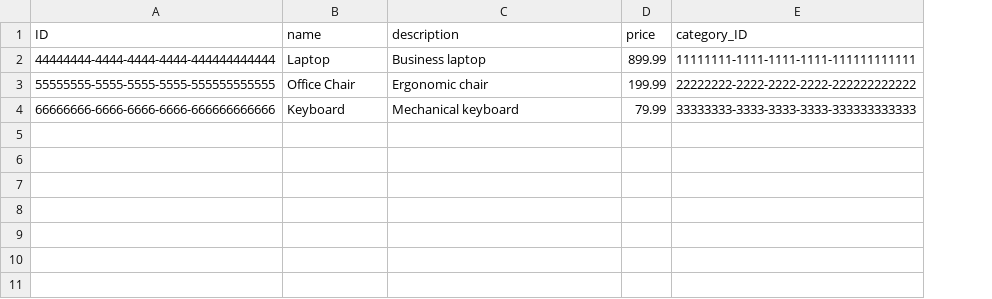
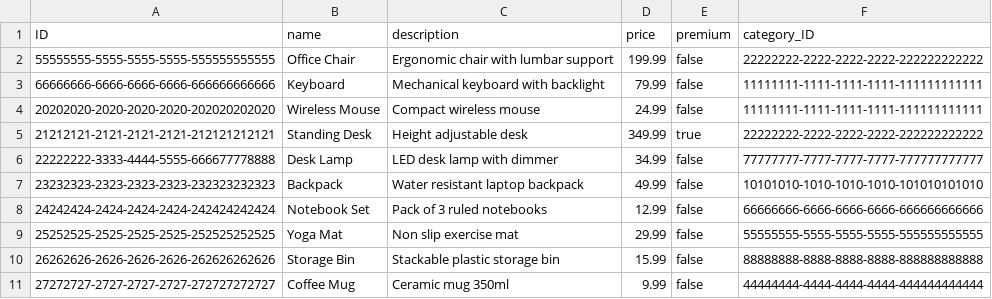
Before and after one commit to emadushaj6/product-catalog, a CSV file: db/data/product.catalog-Products.csv, drawn as a sheet; removed rows and columns are numbered as before the commit, all else as after; the diff names each change by its address in the sheet, - before the commit and + after, or states it on an @@ line.

Commit message:
Enable draft for Create/Update, add priceCategory field, fix xs-security authorities, complete Slack integration

```diff
--- a/db/data/product.catalog-Products.csv
+++ b/db/data/product.catalog-Products.csv
+column E (premium), rows 2-3: false | false
-row 2: 44444444-4444-4444-4444-444444444444 | Laptop | Business laptop | 899.99 | 11111111-1111-1111-1111-111111111111
-C2 (description): Ergonomic chair
+C2 (description): Ergonomic chair with lumbar support
-C3 (description): Mechanical keyboard
+C3 (description): Mechanical keyboard with backlight
-F3 (category_ID): 33333333-3333-3333-3333-333333333333
+F3 (category_ID): 11111111-1111-1111-1111-111111111111
+row 4: 20202020-2020-2020-2020-202020202020 | Wireless Mouse | Compact wireless mouse | 24.99 | false | 11111111-1111-1111-1111-111111111111
+row 5: 21212121-2121-2121-2121-212121212121 | Standing Desk | Height adjustable desk | 349.99 | true | 22222222-2222-2222-2222-222222222222
+row 6: 22222222-3333-4444-5555-666677778888 | Desk Lamp | LED desk lamp with dimmer | 34.99 | false | 77777777-7777-7777-7777-777777777777
+row 7: 23232323-2323-2323-2323-232323232323 | Backpack | Water resistant laptop backpack | 49.99 | false | 10101010-1010-1010-1010-101010101010
+row 8: 24242424-2424-2424-2424-242424242424 | Notebook Set | Pack of 3 ruled notebooks | 12.99 | false | 66666666-6666-6666-6666-666666666666
+row 9: 25252525-2525-2525-2525-252525252525 | Yoga Mat | Non slip exercise mat | 29.99 | false | 55555555-5555-5555-5555-555555555555
+row 10: 26262626-2626-2626-2626-262626262626 | Storage Bin | Stackable plastic storage bin | 15.99 | false | 88888888-8888-8888-8888-888888888888
+row 11: 27272727-2727-2727-2727-272727272727 | Coffee Mug | Ceramic mug 350ml | 9.99 | false | 44444444-4444-4444-4444-444444444444
```
Also changed, not shown: db/data/product.catalog-Categories.csv, db/data/product.catalog-StockItems.csv, 8 other files.
